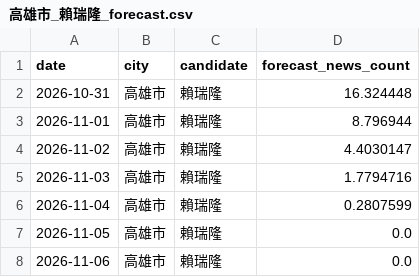
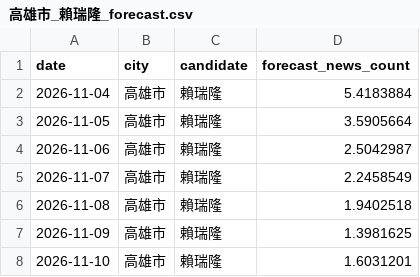
Before and after one commit to sean756925-debug/SixMunicipalitiesPredictor, a CSV file: data/forecast/高雄市_賴瑞隆_forecast.csv, drawn as a sheet.

```diff
--- a/data/forecast/高雄市_賴瑞隆_forecast.csv
+++ b/data/forecast/高雄市_賴瑞隆_forecast.csv
@@ -1,8 +1,8 @@
 date,city,candidate,forecast_news_count
-2026-10-31,高雄市,賴瑞隆,16.324448
-2026-11-01,高雄市,賴瑞隆,8.796944
-2026-11-02,高雄市,賴瑞隆,4.4030147
-2026-11-03,高雄市,賴瑞隆,1.7794716
-2026-11-04,高雄市,賴瑞隆,0.2807599
-2026-11-05,高雄市,賴瑞隆,0.0
-2026-11-06,高雄市,賴瑞隆,0.0
+2026-11-04,高雄市,賴瑞隆,5.4183884
+2026-11-05,高雄市,賴瑞隆,3.5905664
+2026-11-06,高雄市,賴瑞隆,2.5042987
+2026-11-07,高雄市,賴瑞隆,2.2458549
+2026-11-08,高雄市,賴瑞隆,1.9402518
+2026-11-09,高雄市,賴瑞隆,1.3981625
+2026-11-10,高雄市,賴瑞隆,1.6031201
```
Also changed, not shown: data/forecast/新北市_李四川_forecast.csv, data/forecast/新北市_蘇巧慧_forecast.csv, 38 other files.
